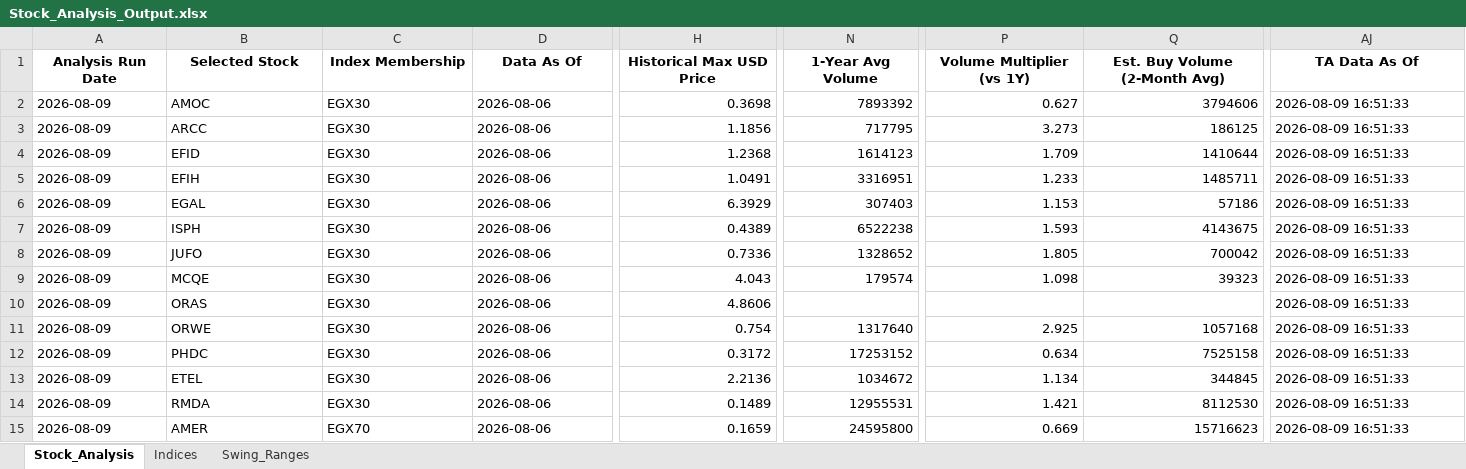
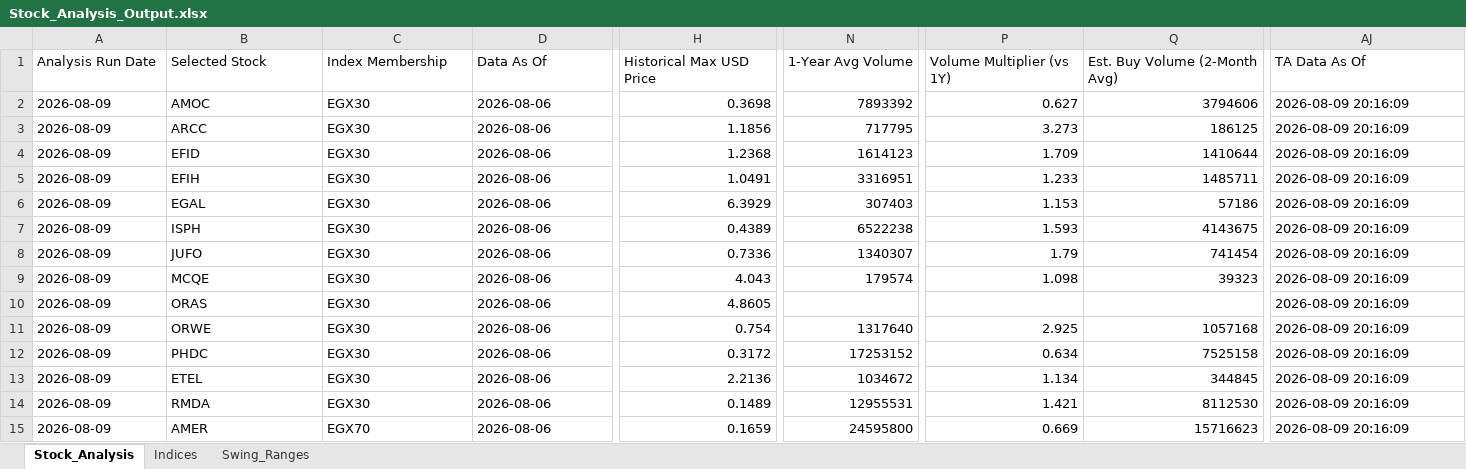
Before and after one commit to ARa2of/egx-stock-analysis, an Excel workbook: Stock_Analysis_Output.xlsx, sheet Stock_Analysis, drawn as a sheet; only a part is shown, gaps mark what is left out; values as stored, in another font and other column widths than the file's, no borders; the diff covers the shown part only; the diff names each change by its address in the sheet, - before the commit and + after, or states it on an @@ line.

Commit message:
Hybrid swing ranges, AI improvements, /listSw, /help fix
Swing Range (egx_stock_analysis.py):
- Rewrote detect_swing_range() with hybrid approach:
  - Fractal highs/lows on actual High/Low arrays
  - Rolling window min/max at 10/15/20-day timeframes
  - ATR-based level separation (replaces fixed 2% tolerance)
  - Multi-timeframe confirmation scoring
- Uses TradingView close price for current price (yfinance lags 1 day)
- Added ta_cache parameter to detect_swing_range()

AI Prompts (telegram_bot_final.py):
- AI now blends data with general market/trading knowledge
- Clear recommendations instead of hedging
- /ask stores conversation history for follow-up questions
- /aireport and /manage advice updated for richer analysis
- All prompts ignore Fair Value/Undervalue columns

Commands:
- Fixed /help (switched to HTML parse mode - underscores broke Markdown v1)
- Fixed /swing column name mismatch (was reading wrong column names)
- /swing now shows full detailed swing analysis
- Added /listSw - all swing opportunities ranked by score

```diff
--- a/Stock_Analysis_Output.xlsx (sheet Stock_Analysis)
+++ b/Stock_Analysis_Output.xlsx (sheet Stock_Analysis)
@@ A1:AJ1 bold: on → off, alignment: center → left @@
-AJ2:AJ15 (TA Data As Of): 2026-08-09 16:51:33
+AJ2:AJ15 (TA Data As Of): 2026-08-09 20:16:09
-N8 (1-Year Avg Volume): 1328652
+N8 (1-Year Avg Volume): 1340307
-P8 (Volume Multiplier (vs 1Y)): 1.805
+P8 (Volume Multiplier (vs 1Y)): 1.79
-Q8 (Est. Buy Volume (2-Month Avg)): 700042
+Q8 (Est. Buy Volume (2-Month Avg)): 741454
-H10 (Historical Max USD Price): 4.8606
+H10 (Historical Max USD Price): 4.8605
```
Also changed, not shown: 1 added row, 54 edited cells and cell formats elsewhere in this sheet, sheet Swing_Ranges, sheet Indices, input.xlsx, 3 other files.
